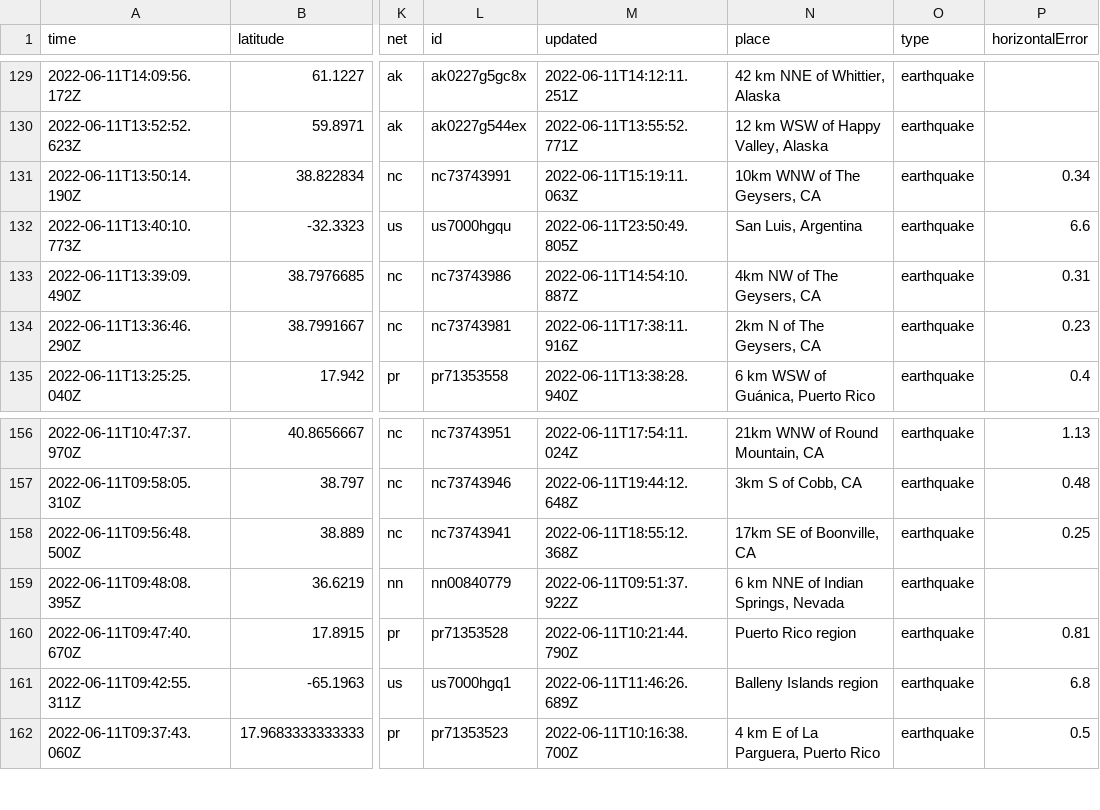
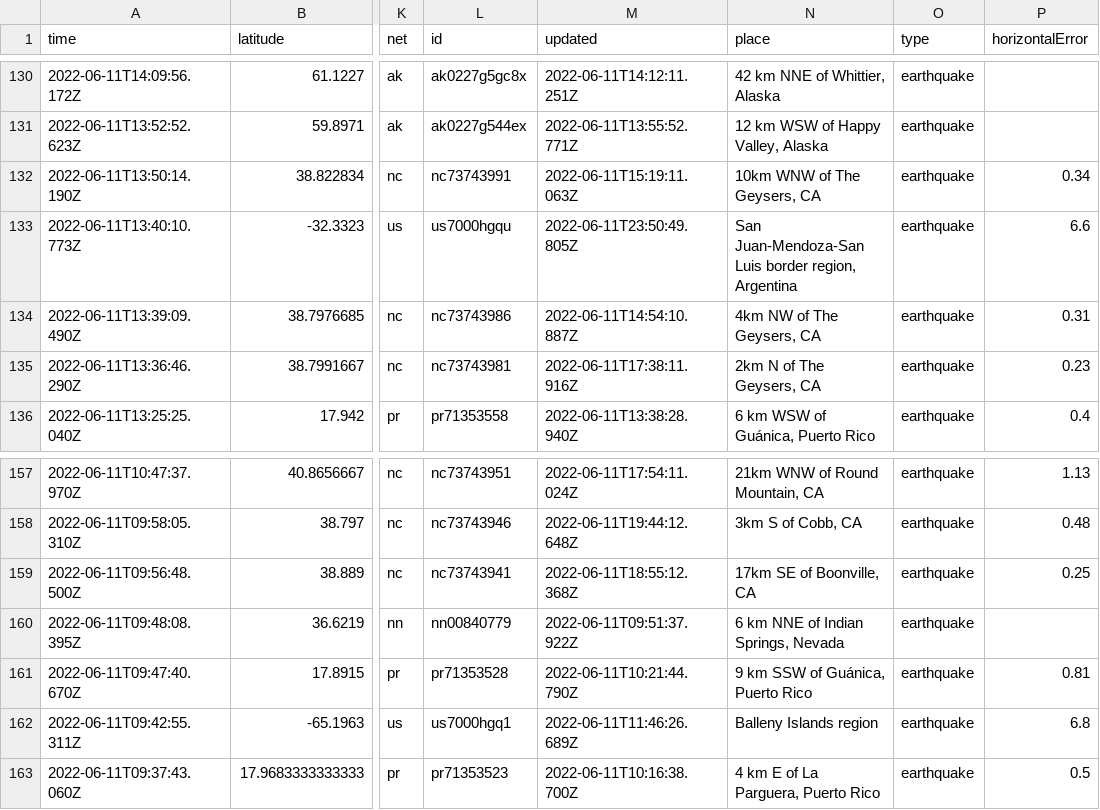
Before and after one commit to lizmurray3/my-data-robot, a CSV file: usgs_current.csv, drawn as a sheet; only a part is shown, gaps mark what is left out; addresses are those after the commit; the diff covers the shown part only; the diff names each change by its address in the sheet, - before the commit and + after, or states it on an @@ line.

```diff
--- a/usgs_current.csv
+++ b/usgs_current.csv
-N133 (place): San Luis, Argentina
+N133 (place): San Juan-Mendoza-San Luis border region, Argentina
-N161 (place): Puerto Rico region
+N161 (place): 9 km SSW of Guánica, Puerto Rico
```
Also changed, not shown: 1 added row, 3 removed rows and 5 edited cells elsewhere in this file.
